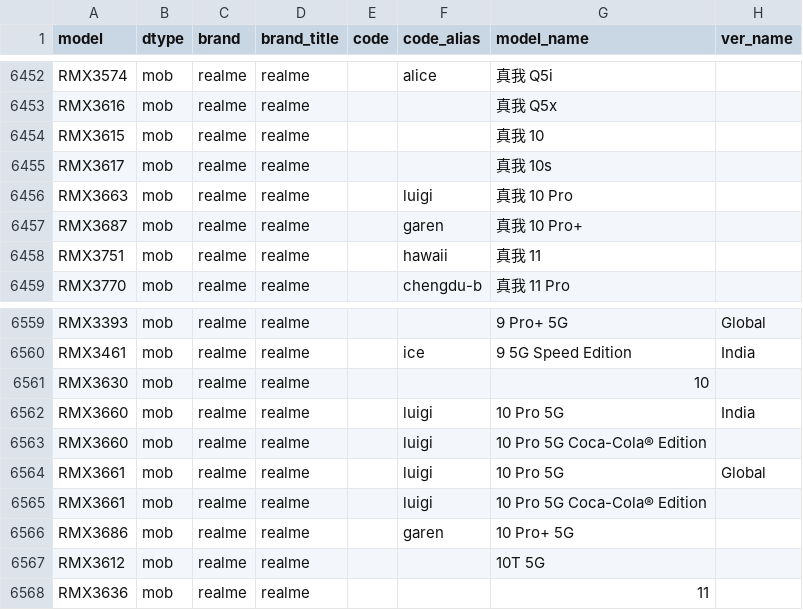
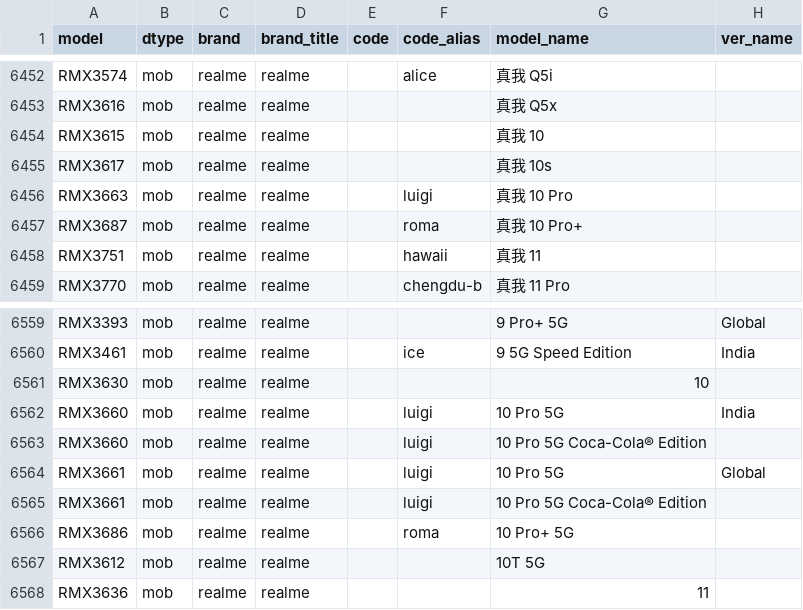
Before and after one commit to YuleBest/MobileModels-csv, a CSV file: models.csv, drawn as a sheet; only a part is shown, gaps mark what is left out.

```diff
--- a/models.csv
+++ b/models.csv
@@ -6456,3 +6456,3 @@ RMX3617,mob,realme,realme,,,真我 10s,
 RMX3663,mob,realme,realme,,luigi,真我 10 Pro,
-RMX3687,mob,realme,realme,,garen,真我 10 Pro+,
+RMX3687,mob,realme,realme,,roma,真我 10 Pro+,
 RMX3751,mob,realme,realme,,hawaii,真我 11,
@@ -6565,3 +6565,3 @@ RMX3661,mob,realme,realme,,luigi,10 Pro 5G,Global
 RMX3661,mob,realme,realme,,luigi,10 Pro 5G Coca-Cola® Edition,
-RMX3686,mob,realme,realme,,garen,10 Pro+ 5G,
+RMX3686,mob,realme,realme,,roma,10 Pro+ 5G,
 RMX3612,mob,realme,realme,,,10T 5G,
```
Also changed, not shown: 1 other file.
